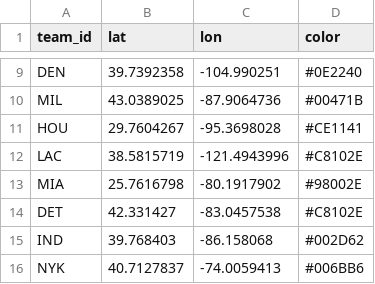
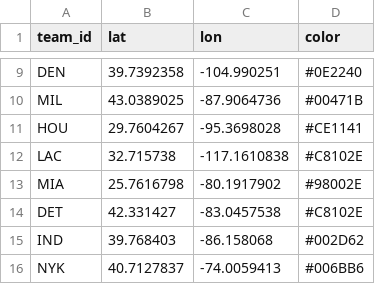
Before and after one commit to perkeje/nba_stats_visualization, a CSV file: datasets/nba_teams_loc.csv (was assets/nba_teams_loc.csv), drawn as a sheet; only a part is shown, gaps mark what is left out.

Commit message:
teams win rate map functionallity

```diff
--- a/assets/nba_teams_loc.csv
+++ b/datasets/nba_teams_loc.csv
@@ -11,3 +11,3 @@ MIL, 43.0389025, -87.9064736, #00471B
 HOU, 29.7604267, -95.3698028, #CE1141
-LAC, 38.5815719, -121.4943996, #C8102E
+LAC, 32.715738, -117.1610838, #C8102E
 MIA, 25.7616798, -80.1917902, #98002E
```
Also changed, not shown: 12 other files.
